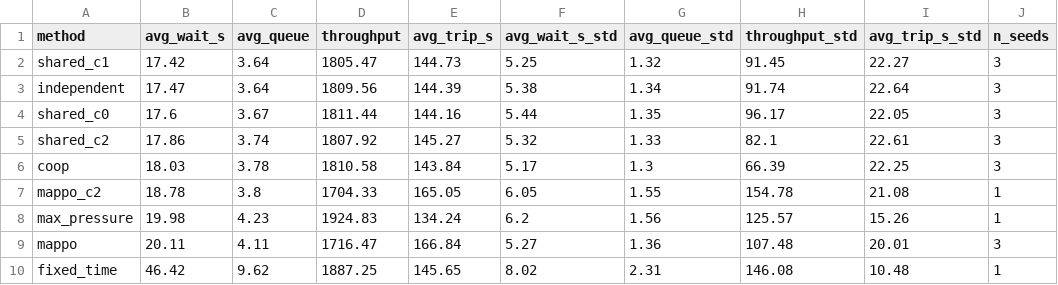
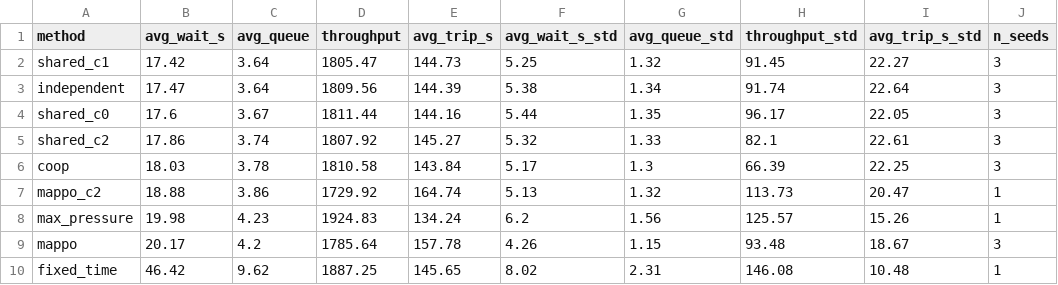
Before and after one commit to Likith-1206/MAS, a CSV file: traffic_marl/results/comparison_mappo.csv, drawn as a sheet.

```diff
--- a/traffic_marl/results/comparison_mappo.csv
+++ b/traffic_marl/results/comparison_mappo.csv
@@ -6,5 +6,5 @@ shared_c2,17.86,3.74,1807.92,145.27,5.32,1.33,82.1,22.61,3
 coop,18.03,3.78,1810.58,143.84,5.17,1.3,66.39,22.25,3
-mappo_c2,18.78,3.8,1704.33,165.05,6.05,1.55,154.78,21.08,1
+mappo_c2,18.88,3.86,1729.92,164.74,5.13,1.32,113.73,20.47,1
 max_pressure,19.98,4.23,1924.83,134.24,6.2,1.56,125.57,15.26,1
-mappo,20.11,4.11,1716.47,166.84,5.27,1.36,107.48,20.01,3
+mappo,20.17,4.2,1785.64,157.78,4.26,1.15,93.48,18.67,3
 fixed_time,46.42,9.62,1887.25,145.65,8.02,2.31,146.08,10.48,1
```
Also changed, not shown: traffic_marl/results/eval_mappo_c2_s0.csv, traffic_marl/results/eval_mappo_s0.csv, 19 other files.
